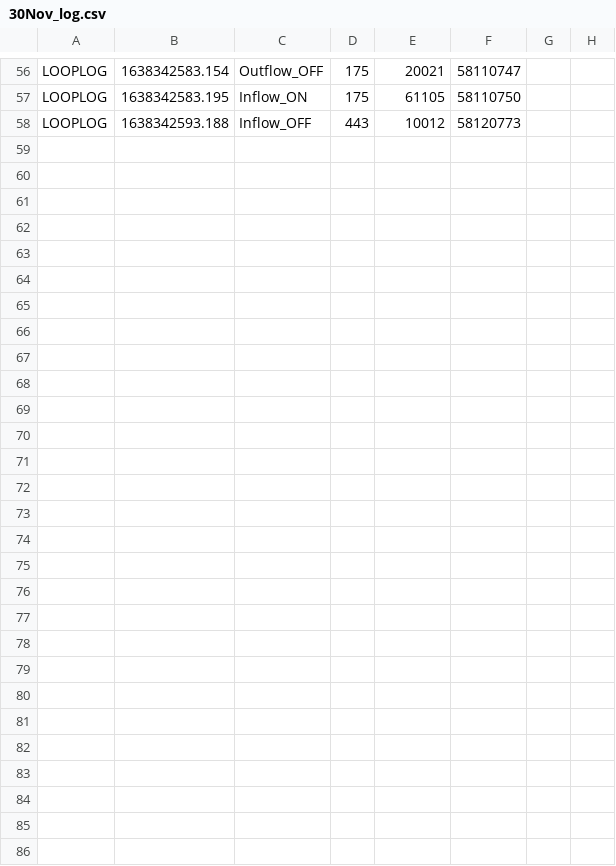
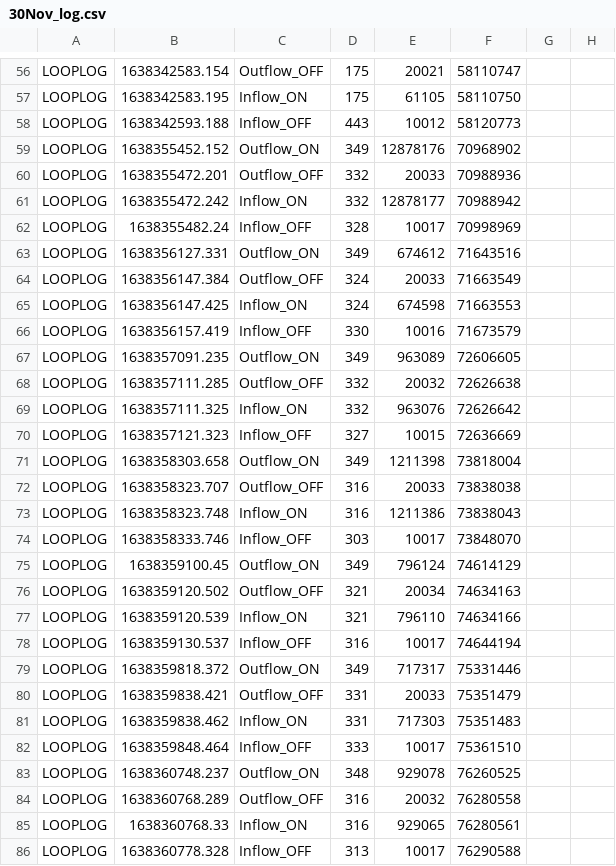
Before and after one commit to sureshnarayan/turbidostat, a CSV file: log/30Nov_log.csv, drawn as a sheet; only a part is shown, gaps mark what is left out; the diff names each change by its address in the sheet, - before the commit and + after, or states it on an @@ line.

Commit message:
pi log

```diff
--- a/log/30Nov_log.csv
+++ b/log/30Nov_log.csv
+row 59: LOOPLOG | 1638355452.152 | Outflow_ON | 349 | 12878176 | 70968902
+row 60: LOOPLOG | 1638355472.201 | Outflow_OFF | 332 | 20033 | 70988936
+row 61: LOOPLOG | 1638355472.242 | Inflow_ON | 332 | 12878177 | 70988942
+row 62: LOOPLOG | 1638355482.24 | Inflow_OFF | 328 | 10017 | 70998969
+row 63: LOOPLOG | 1638356127.331 | Outflow_ON | 349 | 674612 | 71643516
+row 64: LOOPLOG | 1638356147.384 | Outflow_OFF | 324 | 20033 | 71663549
+row 65: LOOPLOG | 1638356147.425 | Inflow_ON | 324 | 674598 | 71663553
+row 66: LOOPLOG | 1638356157.419 | Inflow_OFF | 330 | 10016 | 71673579
+row 67: LOOPLOG | 1638357091.235 | Outflow_ON | 349 | 963089 | 72606605
+row 68: LOOPLOG | 1638357111.285 | Outflow_OFF | 332 | 20032 | 72626638
+row 69: LOOPLOG | 1638357111.325 | Inflow_ON | 332 | 963076 | 72626642
+row 70: LOOPLOG | 1638357121.323 | Inflow_OFF | 327 | 10015 | 72636669
+row 71: LOOPLOG | 1638358303.658 | Outflow_ON | 349 | 1211398 | 73818004
+row 72: LOOPLOG | 1638358323.707 | Outflow_OFF | 316 | 20033 | 73838038
+row 73: LOOPLOG | 1638358323.748 | Inflow_ON | 316 | 1211386 | 73838043
+row 74: LOOPLOG | 1638358333.746 | Inflow_OFF | 303 | 10017 | 73848070
+row 75: LOOPLOG | 1638359100.45 | Outflow_ON | 349 | 796124 | 74614129
+row 76: LOOPLOG | 1638359120.502 | Outflow_OFF | 321 | 20034 | 74634163
+row 77: LOOPLOG | 1638359120.539 | Inflow_ON | 321 | 796110 | 74634166
+row 78: LOOPLOG | 1638359130.537 | Inflow_OFF | 316 | 10017 | 74644194
+row 79: LOOPLOG | 1638359818.372 | Outflow_ON | 349 | 717317 | 75331446
+row 80: LOOPLOG | 1638359838.421 | Outflow_OFF | 331 | 20033 | 75351479
+row 81: LOOPLOG | 1638359838.462 | Inflow_ON | 331 | 717303 | 75351483
+row 82: LOOPLOG | 1638359848.464 | Inflow_OFF | 333 | 10017 | 75361510
+row 83: LOOPLOG | 1638360748.237 | Outflow_ON | 348 | 929078 | 76260525
+row 84: LOOPLOG | 1638360768.289 | Outflow_OFF | 316 | 20032 | 76280558
+row 85: LOOPLOG | 1638360768.33 | Inflow_ON | 316 | 929065 | 76280561
+row 86: LOOPLOG | 1638360778.328 | Inflow_OFF | 313 | 10017 | 76290588
```
